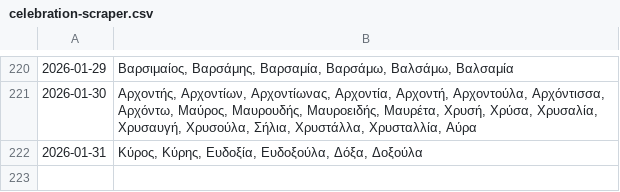
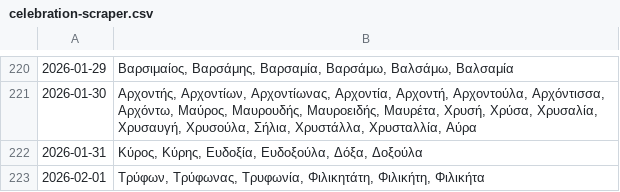
Before and after one commit to anargis/celebration-scraper, a CSV file: celebration-scraper.csv, drawn as a sheet; only a part is shown, gaps mark what is left out; the diff names each change by its address in the sheet, - before the commit and + after, or states it on an @@ line.

```diff
--- a/celebration-scraper.csv
+++ b/celebration-scraper.csv
+row 223: 2026-02-01 | Τρύφων, Τρύφωνας, Τρυφωνία, Φιλικητάτη, Φιλικήτη, Φιλικήτα
```
